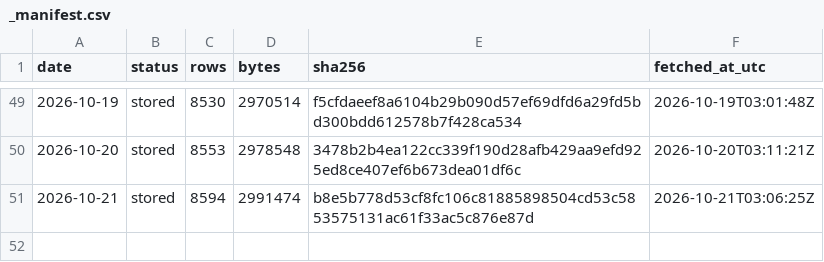
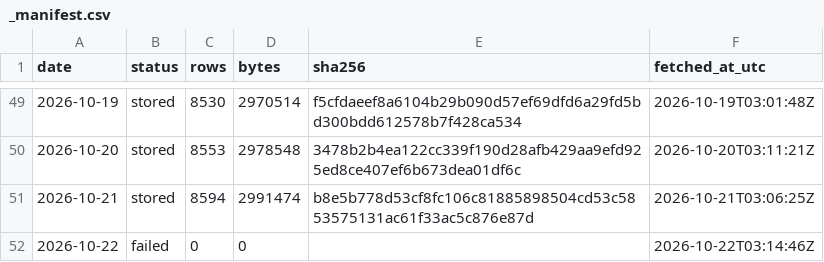
Before and after one commit to Jen-Chieh-Yu/stray-atlas, a CSV file: data/raw/_manifest.csv, drawn as a sheet; only a part is shown, gaps mark what is left out; the diff names each change by its address in the sheet, - before the commit and + after, or states it on an @@ line.

```diff
--- a/data/raw/_manifest.csv
+++ b/data/raw/_manifest.csv
+row 52: 2026-10-22 | failed | 0 | 0 |  | 2026-10-22T03:14:46Z
```
